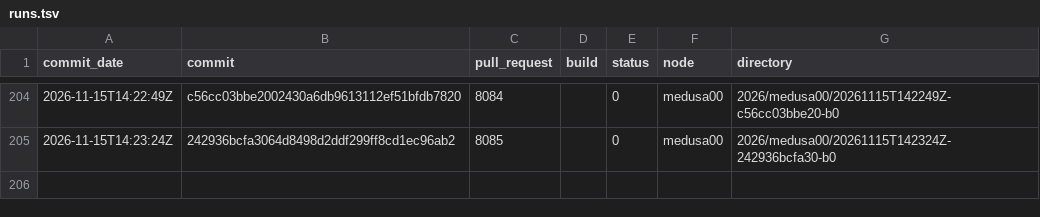
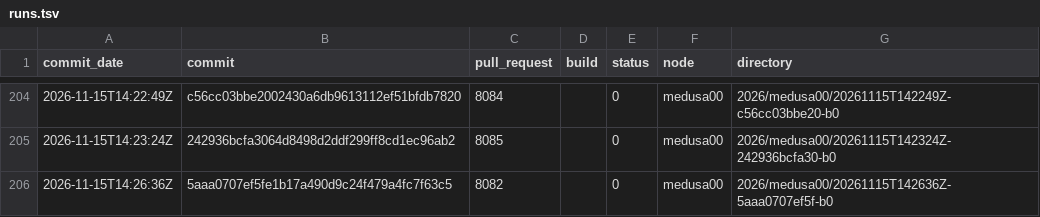
Before and after one commit to TheHPXProject/hpx-performance, a TSV file: runs.tsv, drawn as a sheet; only a part is shown, gaps mark what is left out; the diff names each change by its address in the sheet, - before the commit and + after, or states it on an @@ line.

```diff
--- a/runs.tsv
+++ b/runs.tsv
+row 206: 2026-11-15T14:26:36Z | 5aaa0707ef5fe1b17a490d9c24f479a4fc7f63c5 | 8082 |  | 0 | medusa00 | 2026/medusa00/20261115T142636Z-5aaa0707ef5f-b0
```
Also changed, not shown: 30 other files.
